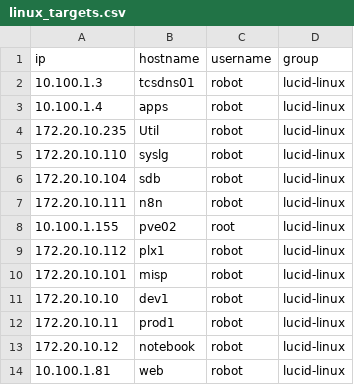
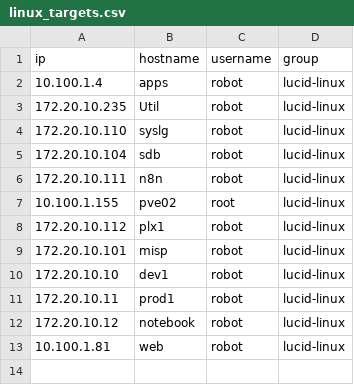
Before and after one commit to cyberhongo/wazuh-agent-rollout, a CSV file: csv/linux_targets.csv, drawn as a sheet.

Commit message:
Add SSH key deploy and validation scripts for Jenkins agent rollout

```diff
--- a/csv/linux_targets.csv
+++ b/csv/linux_targets.csv
@@ -1,3 +1,2 @@
 ip,hostname,username,group
-10.100.1.3,tcsdns01,robot,lucid-linux
 10.100.1.4,apps,robot,lucid-linux
```
